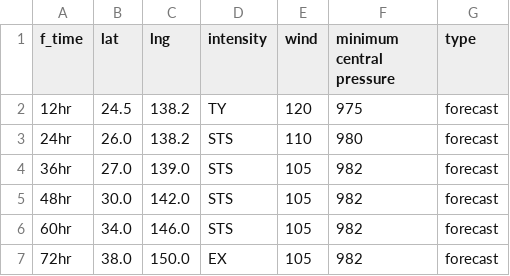
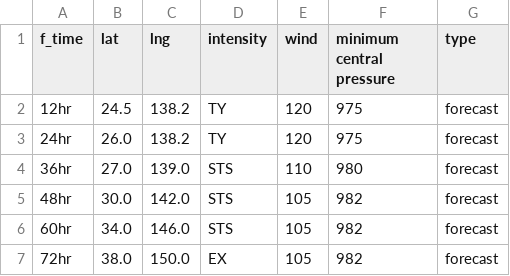
Before and after one commit to zax41006-bot/MMC-TC, a CSV file: forecast_track_Q.csv, drawn as a sheet.

Commit message:
Update forecast_track_Q.csv

```diff
--- a/forecast_track_Q.csv
+++ b/forecast_track_Q.csv
@@ -2,4 +2,4 @@ f_time,lat,lng,intensity,wind,minimum central pressure,type
 12hr,24.5,138.2,TY,120,975,forecast
-24hr,26.0,138.2,STS,110,980,forecast
-36hr,27.0,139.0,STS,105,982,forecast
+24hr,26.0,138.2,TY,120,975,forecast
+36hr,27.0,139.0,STS,110,980,forecast
 48hr,30.0,142.0,STS,105,982,forecast
```
